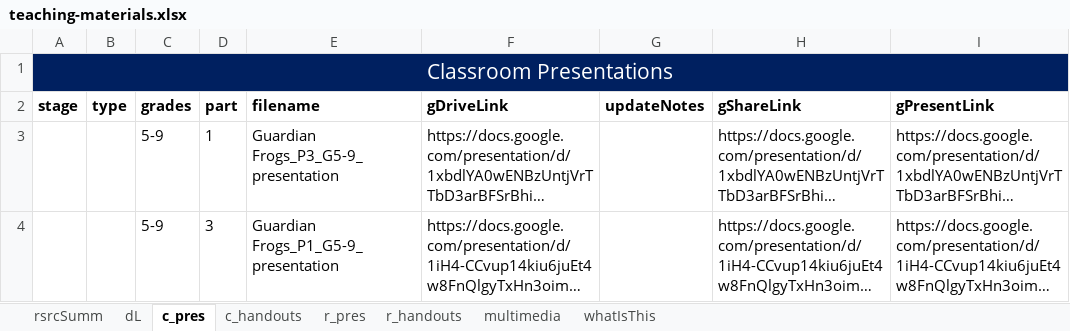
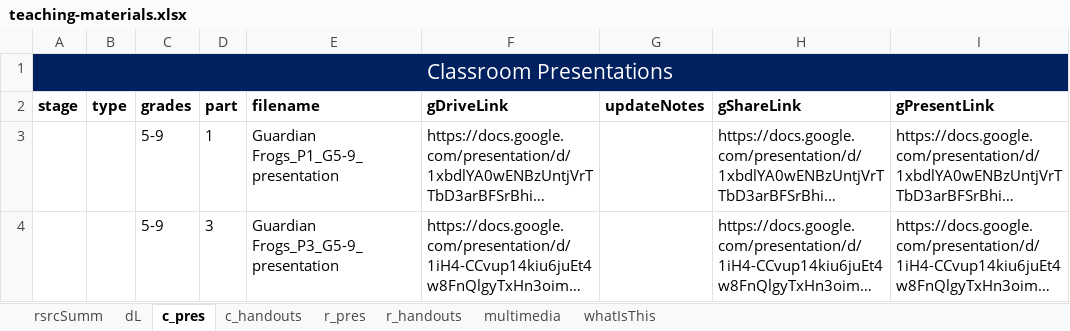
Before and after one commit to galacticpolymath/TEST, an Excel workbook: meta/teaching-materials.xlsx, sheet c_pres, drawn as a sheet; only a part is shown; long unchanged cells end in …; values as stored, in another font and other column widths than the file's, no borders; conditional formats not drawn; the diff names each change by its address in the sheet, - before the commit and + after, or states it on an @@ line.

```diff
--- a/meta/teaching-materials.xlsx (sheet c_pres)
+++ b/meta/teaching-materials.xlsx (sheet c_pres)
-E3 (filename): Guardian Frogs_P3_G5-9_presentation
+E3 (filename): Guardian Frogs_P1_G5-9_presentation
-E4 (filename): Guardian Frogs_P1_G5-9_presentation
+E4 (filename): Guardian Frogs_P3_G5-9_presentation
```
Also changed, not shown: sheet c_handouts, 4 other files.
